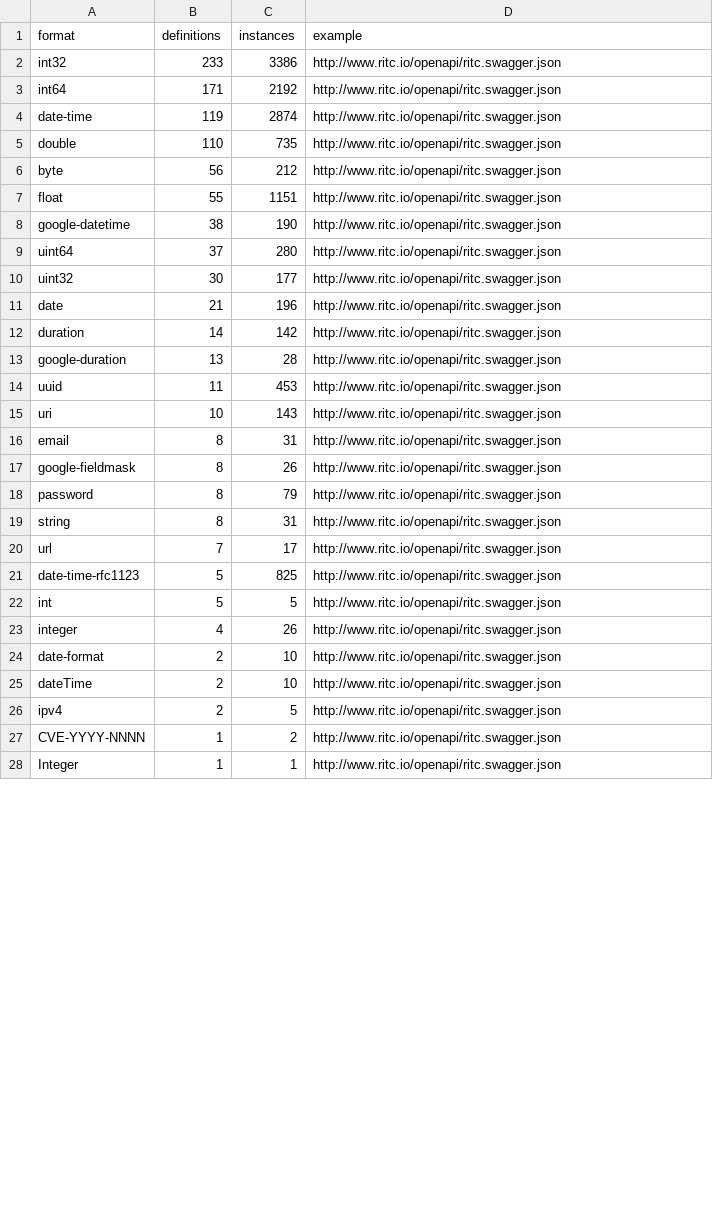
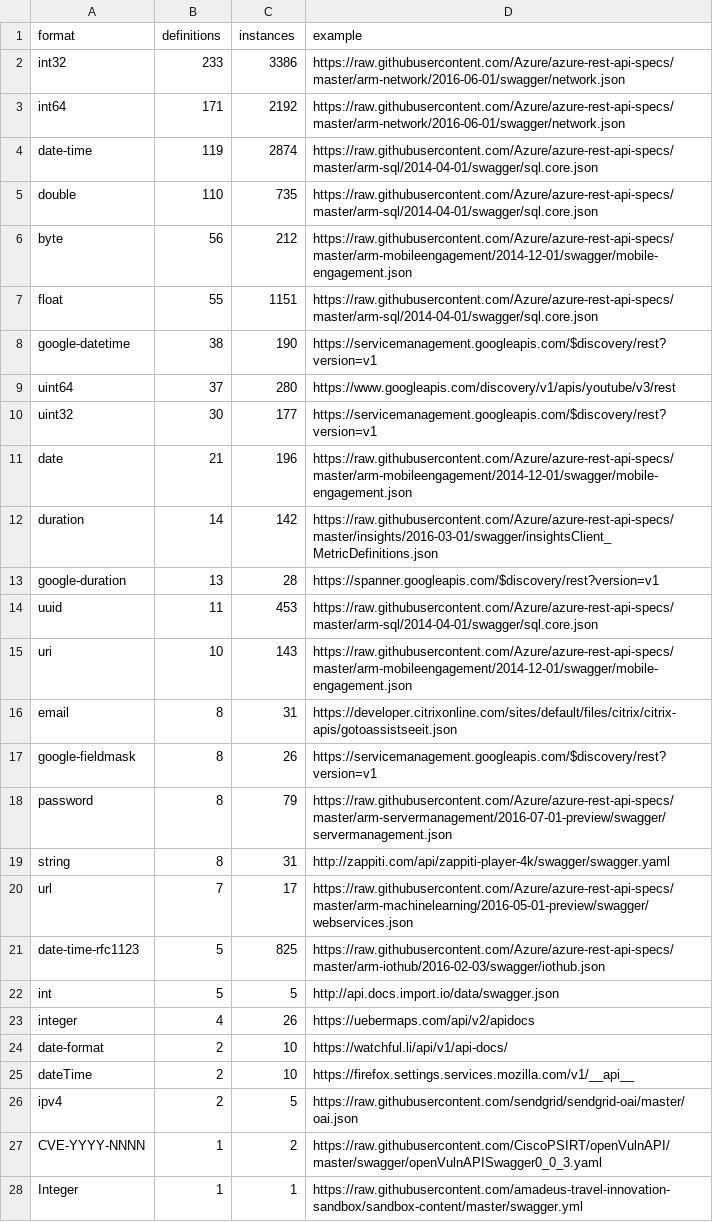
Before and after one commit to Mermade/openapi-specification-extensions, a TSV file: formats/apis-guru.tsv, drawn as a sheet; only a part is shown; the diff covers the shown part only.

```diff
--- a/formats/apis-guru.tsv
+++ b/formats/apis-guru.tsv
@@ -1,28 +1,28 @@
 format	definitions	instances	example
-int32	233	3386	http://www.ritc.io/openapi/ritc.swagger.json
-int64	171	2192	http://www.ritc.io/openapi/ritc.swagger.json
-date-time	119	2874	http://www.ritc.io/openapi/ritc.swagger.json
-double	110	735	http://www.ritc.io/openapi/ritc.swagger.json
-byte	56	212	http://www.ritc.io/openapi/ritc.swagger.json
-float	55	1151	http://www.ritc.io/openapi/ritc.swagger.json
-google-datetime	38	190	http://www.ritc.io/openapi/ritc.swagger.json
-uint64	37	280	http://www.ritc.io/openapi/ritc.swagger.json
-uint32	30	177	http://www.ritc.io/openapi/ritc.swagger.json
-date	21	196	http://www.ritc.io/openapi/ritc.swagger.json
-duration	14	142	http://www.ritc.io/openapi/ritc.swagger.json
-google-duration	13	28	http://www.ritc.io/openapi/ritc.swagger.json
-uuid	11	453	http://www.ritc.io/openapi/ritc.swagger.json
-uri	10	143	http://www.ritc.io/openapi/ritc.swagger.json
-email	8	31	http://www.ritc.io/openapi/ritc.swagger.json
-google-fieldmask	8	26	http://www.ritc.io/openapi/ritc.swagger.json
-password	8	79	http://www.ritc.io/openapi/ritc.swagger.json
-string	8	31	http://www.ritc.io/openapi/ritc.swagger.json
-url	7	17	http://www.ritc.io/openapi/ritc.swagger.json
-date-time-rfc1123	5	825	http://www.ritc.io/openapi/ritc.swagger.json
-int	5	5	http://www.ritc.io/openapi/ritc.swagger.json
-integer	4	26	http://www.ritc.io/openapi/ritc.swagger.json
-date-format	2	10	http://www.ritc.io/openapi/ritc.swagger.json
-dateTime	2	10	http://www.ritc.io/openapi/ritc.swagger.json
-ipv4	2	5	http://www.ritc.io/openapi/ritc.swagger.json
-CVE-YYYY-NNNN	1	2	http://www.ritc.io/openapi/ritc.swagger.json
-Integer	1	1	http://www.ritc.io/openapi/ritc.swagger.json
+int32	233	3386	https://raw.githubusercontent.com/Azure/azure-rest-api-specs/master/arm-network/2016-06-01/swagger/network.json
+int64	171	2192	https://raw.githubusercontent.com/Azure/azure-rest-api-specs/master/arm-network/2016-06-01/swagger/network.json
+date-time	119	2874	https://raw.githubusercontent.com/Azure/azure-rest-api-specs/master/arm-sql/2014-04-01/swagger/sql.core.json
+double	110	735	https://raw.githubusercontent.com/Azure/azure-rest-api-specs/master/arm-sql/2014-04-01/swagger/sql.core.json
+byte	56	212	https://raw.githubusercontent.com/Azure/azure-rest-api-specs/master/arm-mobileengagement/2014-12-01/swagger/mobile-engagement.json
+float	55	1151	https://raw.githubusercontent.com/Azure/azure-rest-api-specs/master/arm-sql/2014-04-01/swagger/sql.core.json
+google-datetime	38	190	https://servicemanagement.googleapis.com/$discovery/rest?version=v1
+uint64	37	280	https://www.googleapis.com/discovery/v1/apis/youtube/v3/rest
+uint32	30	177	https://servicemanagement.googleapis.com/$discovery/rest?version=v1
+date	21	196	https://raw.githubusercontent.com/Azure/azure-rest-api-specs/master/arm-mobileengagement/2014-12-01/swagger/mobile-engagement.json
+duration	14	142	https://raw.githubusercontent.com/Azure/azure-rest-api-specs/master/insights/2016-03-01/swagger/insightsClient_MetricDefinitions.json
+google-duration	13	28	https://spanner.googleapis.com/$discovery/rest?version=v1
+uuid	11	453	https://raw.githubusercontent.com/Azure/azure-rest-api-specs/master/arm-sql/2014-04-01/swagger/sql.core.json
+uri	10	143	https://raw.githubusercontent.com/Azure/azure-rest-api-specs/master/arm-mobileengagement/2014-12-01/swagger/mobile-engagement.json
+email	8	31	https://developer.citrixonline.com/sites/default/files/citrix/citrix-apis/gotoassistseeit.json
+google-fieldmask	8	26	https://servicemanagement.googleapis.com/$discovery/rest?version=v1
+password	8	79	https://raw.githubusercontent.com/Azure/azure-rest-api-specs/master/arm-servermanagement/2016-07-01-preview/swagger/servermanagement.json
+string	8	31	http://zappiti.com/api/zappiti-player-4k/swagger/swagger.yaml
+url	7	17	https://raw.githubusercontent.com/Azure/azure-rest-api-specs/master/arm-machinelearning/2016-05-01-preview/swagger/webservices.json
+date-time-rfc1123	5	825	https://raw.githubusercontent.com/Azure/azure-rest-api-specs/master/arm-iothub/2016-02-03/swagger/iothub.json
+int	5	5	http://api.docs.import.io/data/swagger.json
+integer	4	26	https://uebermaps.com/api/v2/apidocs
+date-format	2	10	https://watchful.li/api/v1/api-docs/
+dateTime	2	10	https://firefox.settings.services.mozilla.com/v1/__api__
+ipv4	2	5	https://raw.githubusercontent.com/sendgrid/sendgrid-oai/master/oai.json
+CVE-YYYY-NNNN	1	2	https://raw.githubusercontent.com/CiscoPSIRT/openVulnAPI/master/swagger/openVulnAPISwagger0_0_3.yaml
+Integer	1	1	https://raw.githubusercontent.com/amadeus-travel-innovation-sandbox/sandbox-content/master/swagger.yml
```
Also changed, not shown: 21 edited cells elsewhere in this file, formats/swaggerhub.tsv, 1 other file.
